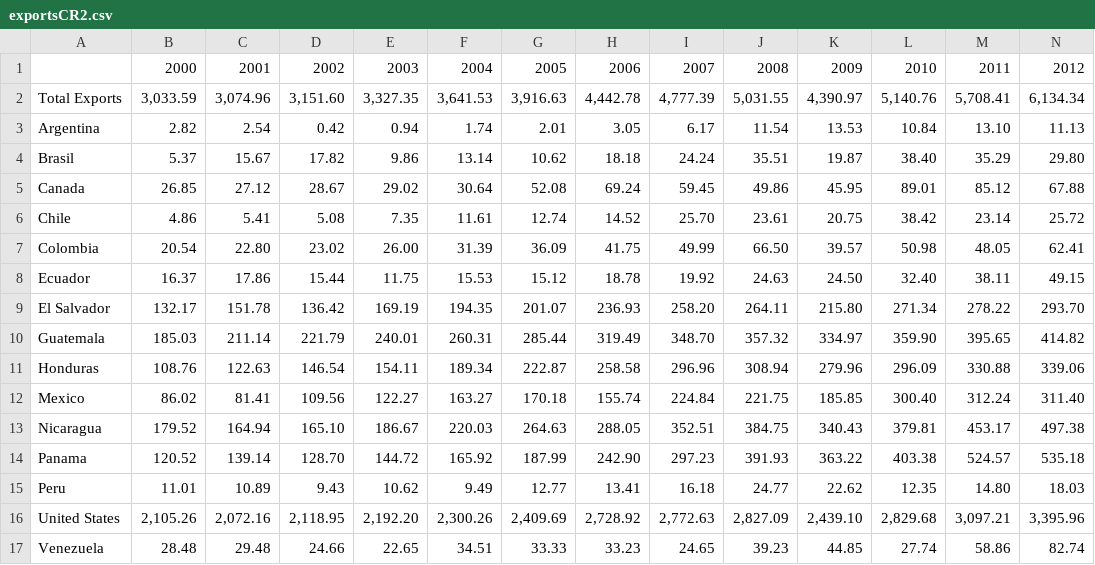
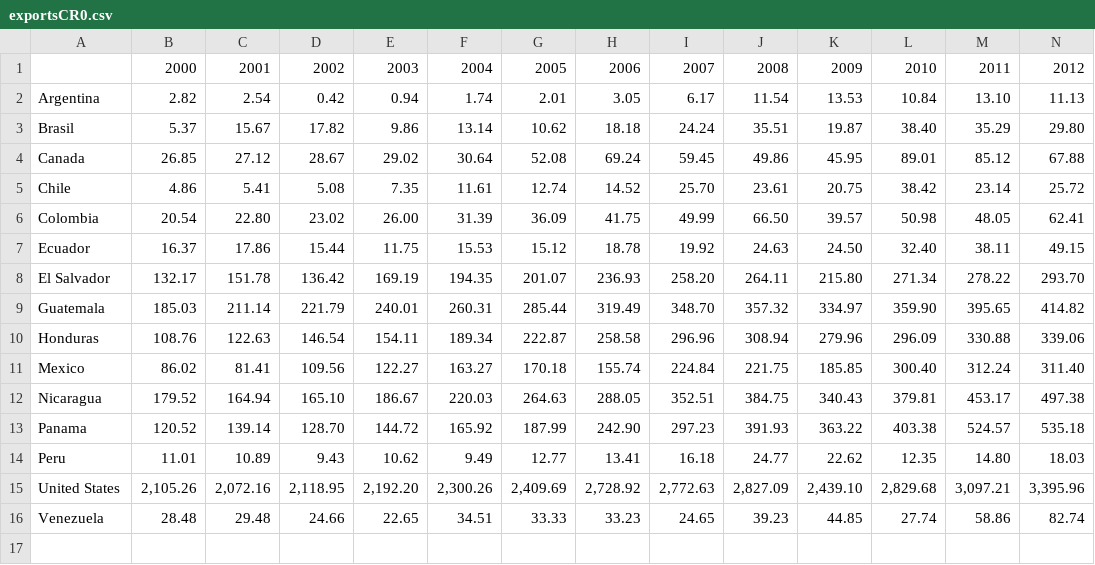
Before and after one commit to lorenzorod/finance, a CSV file: exportsCR0.csv (was exportsCR2.csv), drawn as a sheet; only a part is shown; rows hold the shown columns only; the diff names each change by its address in the sheet, - before the commit and + after, or states it on an @@ line.

Commit message:
Update and rename exportsCR2.csv to exportsCR0.csv

```diff
--- a/exportsCR2.csv
+++ b/exportsCR0.csv
-row 2: Total Exports | 3,033.59 | 3,074.96 | 3,151.60 | 3,327.35 | 3,641.53 | 3,916.63 | 4,442.78 | 4,777.39 | 5,031.55 | 4,390.97 | 5,140.76 | 5,708.41 | 6,134.34
```
